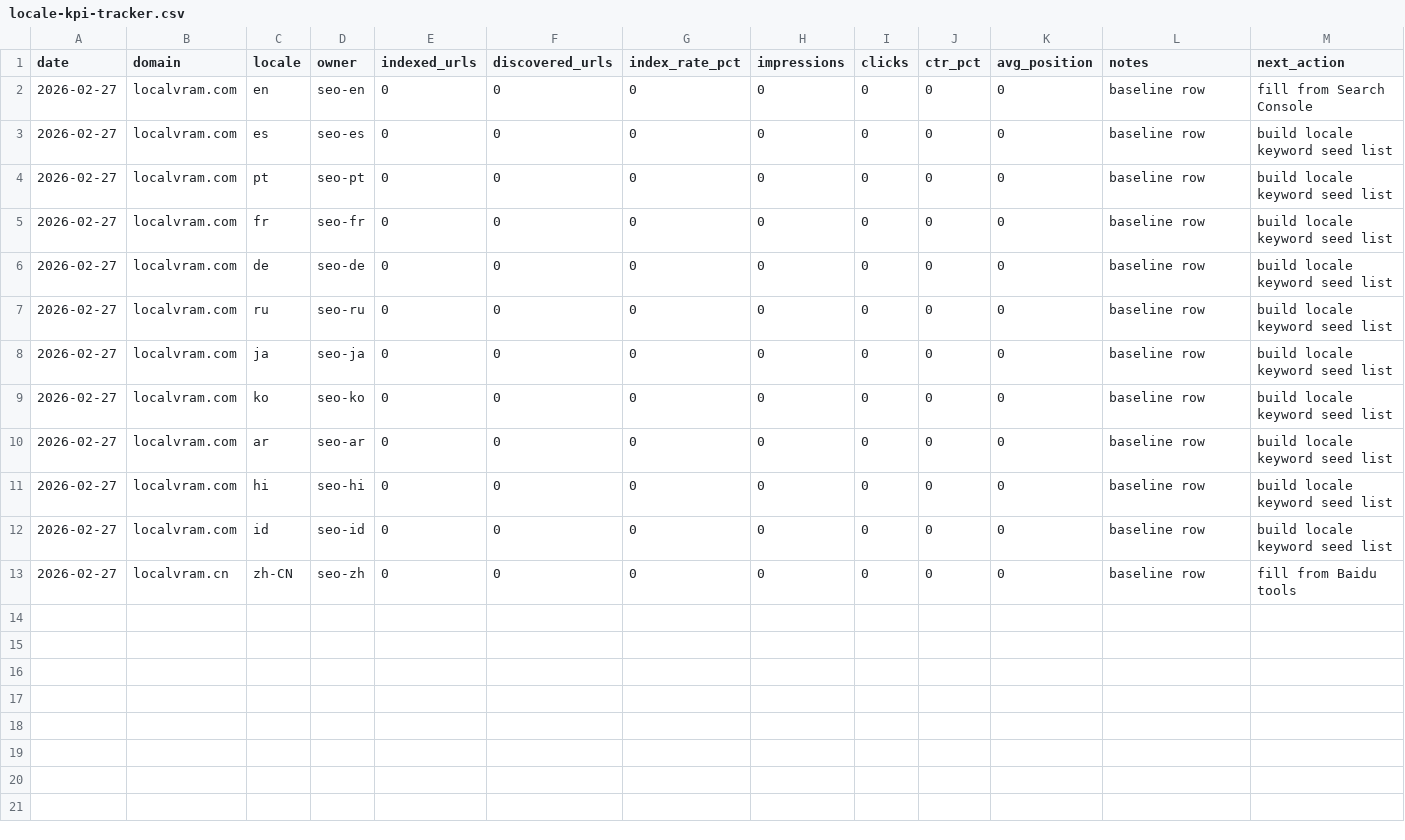
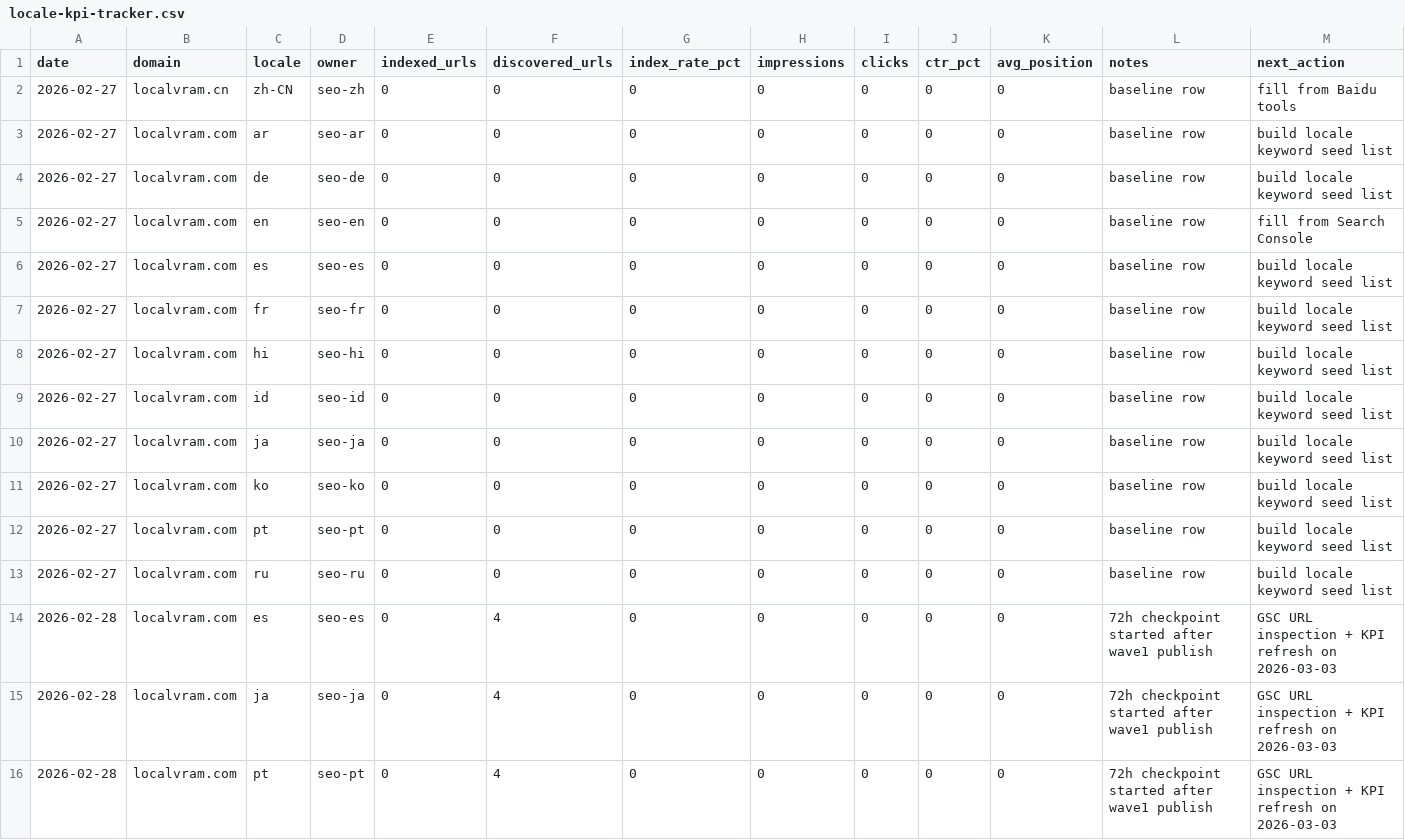
Before and after one commit to kxz2009-crypto/localvram, a CSV file: docs/seo-ops/locale-kpi-tracker.csv, drawn as a sheet.

Commit message:
feat: automate 72h locale KPI refresh for es pt ja

```diff
--- a/docs/seo-ops/locale-kpi-tracker.csv
+++ b/docs/seo-ops/locale-kpi-tracker.csv
@@ -1,13 +1,16 @@
 date,domain,locale,owner,indexed_urls,discovered_urls,index_rate_pct,impressions,clicks,ctr_pct,avg_position,notes,next_action
+2026-02-27,localvram.cn,zh-CN,seo-zh,0,0,0,0,0,0,0,baseline row,fill from Baidu tools
+2026-02-27,localvram.com,ar,seo-ar,0,0,0,0,0,0,0,baseline row,build locale keyword seed list
+2026-02-27,localvram.com,de,seo-de,0,0,0,0,0,0,0,baseline row,build locale keyword seed list
 2026-02-27,localvram.com,en,seo-en,0,0,0,0,0,0,0,baseline row,fill from Search Console
 2026-02-27,localvram.com,es,seo-es,0,0,0,0,0,0,0,baseline row,build locale keyword seed list
-2026-02-27,localvram.com,pt,seo-pt,0,0,0,0,0,0,0,baseline row,build locale keyword seed list
 2026-02-27,localvram.com,fr,seo-fr,0,0,0,0,0,0,0,baseline row,build locale keyword seed list
-2026-02-27,localvram.com,de,seo-de,0,0,0,0,0,0,0,baseline row,build locale keyword seed list
-2026-02-27,localvram.com,ru,seo-ru,0,0,0,0,0,0,0,baseline row,build locale keyword seed list
+2026-02-27,localvram.com,hi,seo-hi,0,0,0,0,0,0,0,baseline row,build locale keyword seed list
+2026-02-27,localvram.com,id,seo-id,0,0,0,0,0,0,0,baseline row,build locale keyword seed list
 2026-02-27,localvram.com,ja,seo-ja,0,0,0,0,0,0,0,baseline row,build locale keyword seed list
 2026-02-27,localvram.com,ko,seo-ko,0,0,0,0,0,0,0,baseline row,build locale keyword seed list
-2026-02-27,localvram.com,ar,seo-ar,0,0,0,0,0,0,0,baseline row,build locale keyword seed list
-2026-02-27,localvram.com,hi,seo-hi,0,0,0,0,0,0,0,baseline row,build locale keyword seed list
-2026-02-27,localvram.com,id,seo-id,0,0,0,0,0,0,0,baseline row,build locale keyword seed list
-2026-02-27,localvram.cn,zh-CN,seo-zh,0,0,0,0,0,0,0,baseline row,fill from Baidu tools
+2026-02-27,localvram.com,pt,seo-pt,0,0,0,0,0,0,0,baseline row,build locale keyword seed list
+2026-02-27,localvram.com,ru,seo-ru,0,0,0,0,0,0,0,baseline row,build locale keyword seed list
+2026-02-28,localvram.com,es,seo-es,0,4,0,0,0,0,0,72h checkpoint started after wave1 publish,GSC URL inspection + KPI refresh on 2026-03-03
+2026-02-28,localvram.com,ja,seo-ja,0,4,0,0,0,0,0,72h checkpoint started after wave1 publish,GSC URL inspection + KPI refresh on 2026-03-03
+2026-02-28,localvram.com,pt,seo-pt,0,4,0,0,0,0,0,72h checkpoint started after wave1 publish,GSC URL inspection + KPI refresh on 2026-03-03
```
Also changed, not shown: 1 other file.
